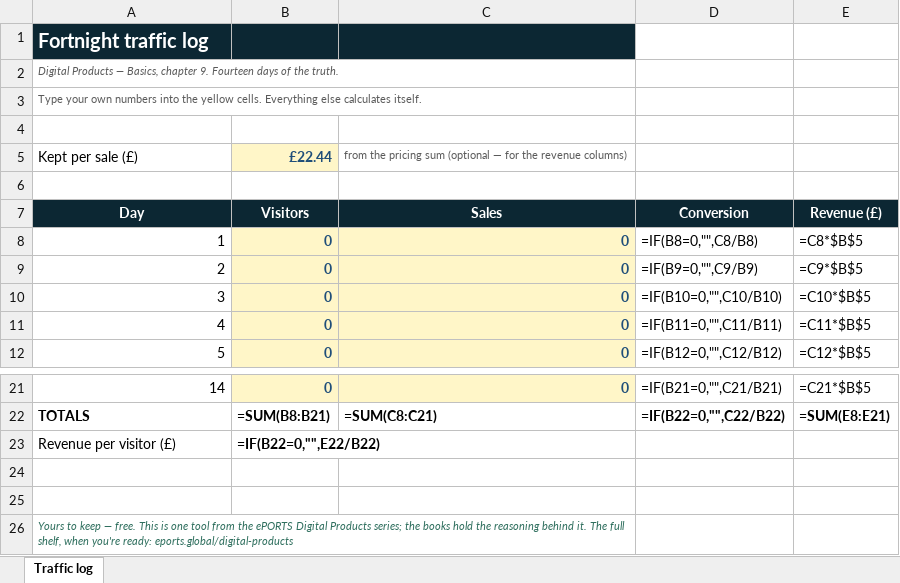
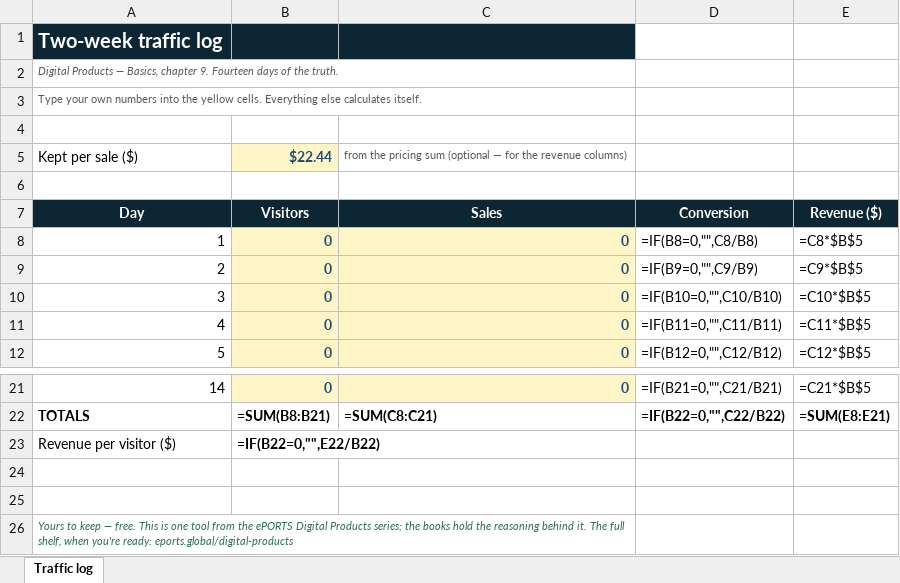
Before and after one commit to TheFederationHQ/eports-site, an Excel workbook: resources/digital-products/files/dp-basics-traffic-log.xlsx, sheet Traffic log, drawn as a sheet; only a part is shown, gaps mark what is left out; values as stored, in another font and other column widths than the file's, no borders; formulas without a stored value are shown as written; the diff names each change by its address in the sheet, - before the commit and + after, or states it on an @@ line.

```diff
--- a/resources/digital-products/files/dp-basics-traffic-log.xlsx (sheet Traffic log)
+++ b/resources/digital-products/files/dp-basics-traffic-log.xlsx (sheet Traffic log)
-A1: Fortnight traffic log
+A1: Two-week traffic log
-A5: Kept per sale (£)
+A5: Kept per sale ($)
-B5: £22.44
+B5: $22.44
-E7: Revenue (£)
+E7: Revenue ($)
-A23: Revenue per visitor (£)
+A23: Revenue per visitor ($)
```
Also changed, not shown: resources/digital-products/files/dp-adv-cac-ceiling.xlsx, resources/digital-products/files/dp-adv-durability.xlsx, 47 other files.
